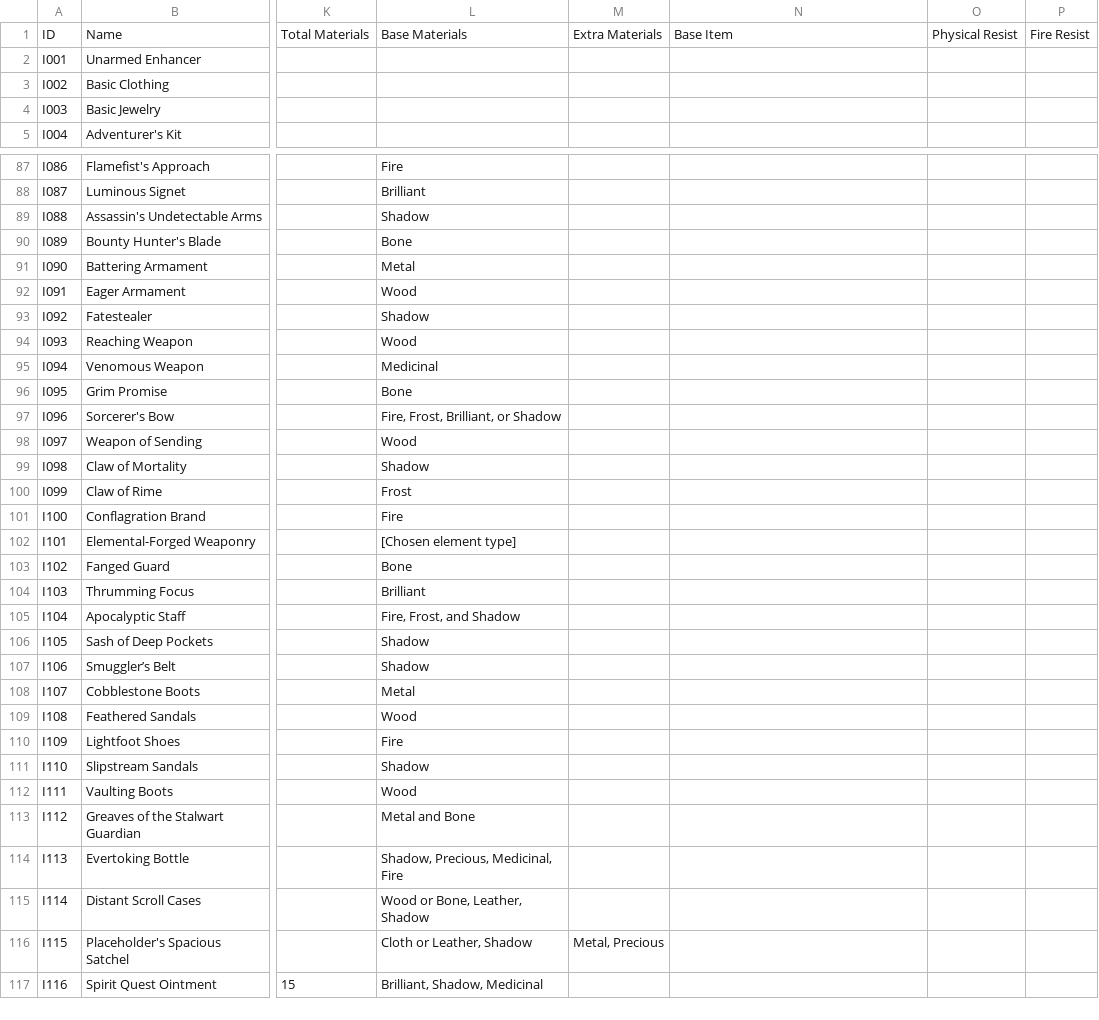
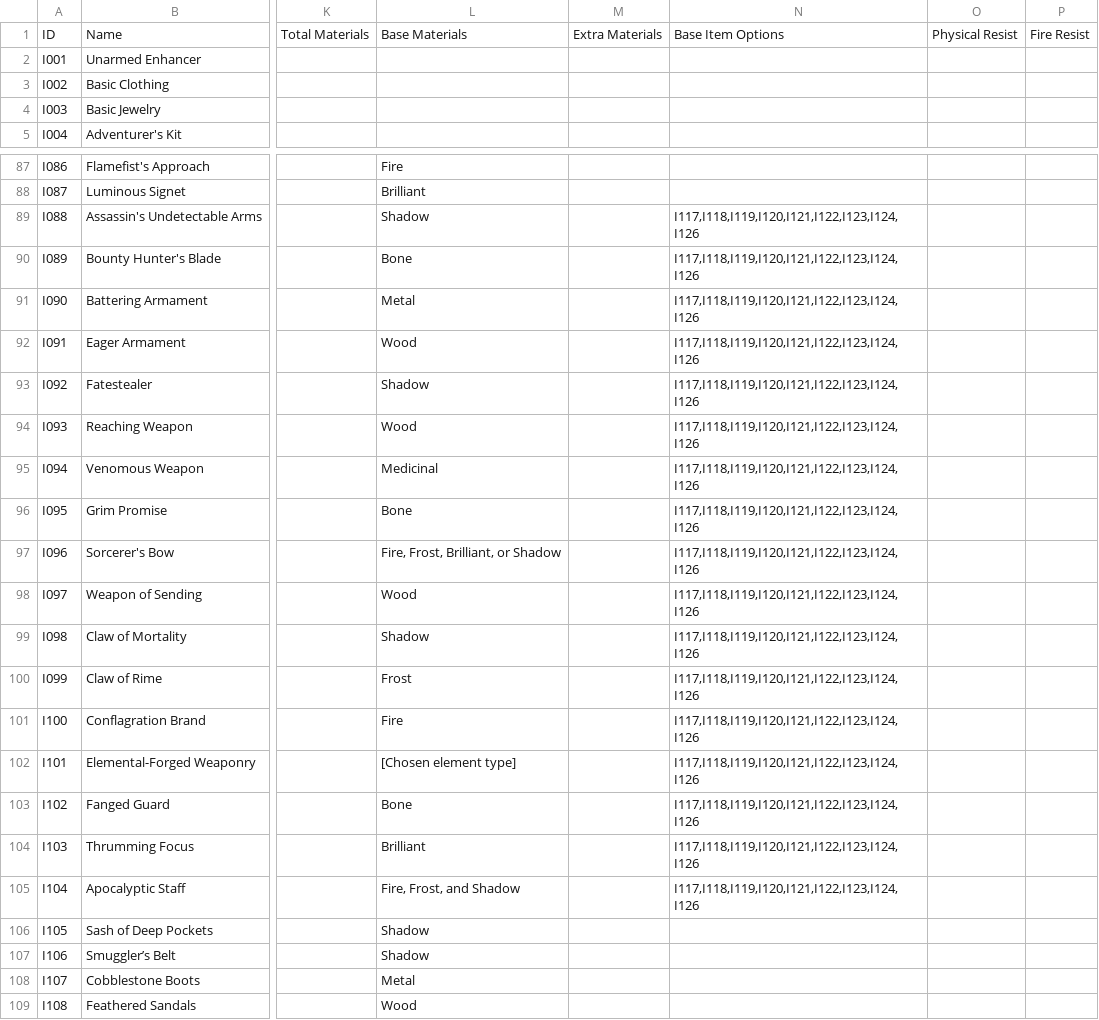
Before and after one commit to sessorach/flagonquest, a CSV file: scripts/items.csv, drawn as a sheet; only a part is shown, gaps mark what is left out; the shorter side is filled out with more unchanged rows; the diff covers the shown part only; the diff names each change by its address in the sheet, - before the commit and + after, or states it on an @@ line.

```diff
--- a/scripts/items.csv
+++ b/scripts/items.csv
-N1: Base Item
+N1: Base Item Options
-N89:N105: (empty)
+N89:N105: I117,I118,I119,I120,I121,I122,I123,I124,I126
```
Also changed, not shown: 9 edited cells elsewhere in this file, 3 other files.
